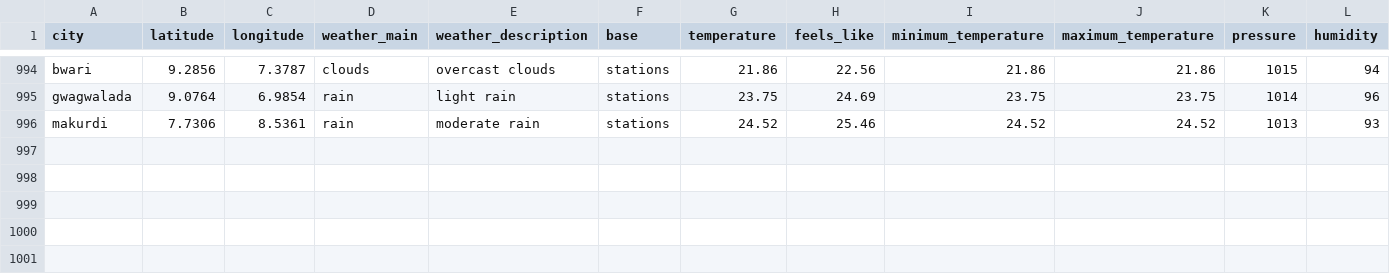
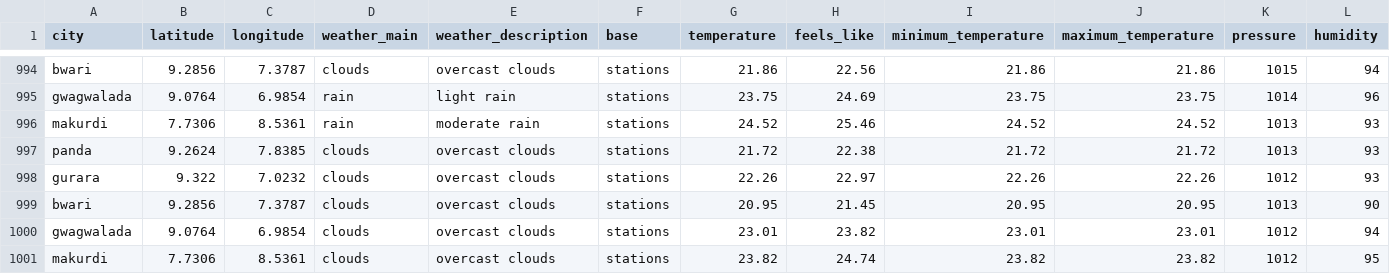
Before and after one commit to Jeremiahameh/weather-etl-project, a CSV file: weather_data.csv, drawn as a sheet; only a part is shown, gaps mark what is left out; rows hold the shown columns only; the diff names each change by its address in the sheet, - before the commit and + after, or states it on an @@ line.

```diff
--- a/weather_data.csv
+++ b/weather_data.csv
+row 997: panda | 9.2624 | 7.8385 | clouds | overcast clouds | stations | 21.72 | 22.38 | 21.72 | 21.72 | 1013 | 93
+row 998: gurara | 9.322 | 7.0232 | clouds | overcast clouds | stations | 22.26 | 22.97 | 22.26 | 22.26 | 1012 | 93
+row 999: bwari | 9.2856 | 7.3787 | clouds | overcast clouds | stations | 20.95 | 21.45 | 20.95 | 20.95 | 1013 | 90
+row 1000: gwagwalada | 9.0764 | 6.9854 | clouds | overcast clouds | stations | 23.01 | 23.82 | 23.01 | 23.01 | 1012 | 94
+row 1001: makurdi | 7.7306 | 8.5361 | clouds | overcast clouds | stations | 23.82 | 24.74 | 23.82 | 23.82 | 1012 | 95
```
